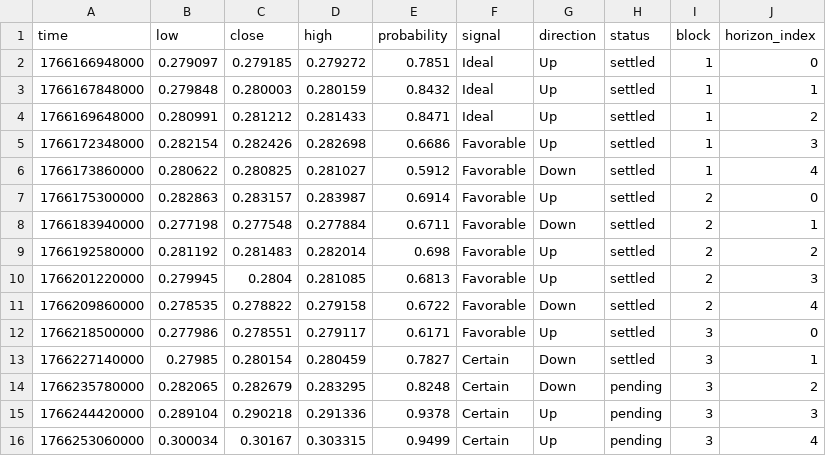
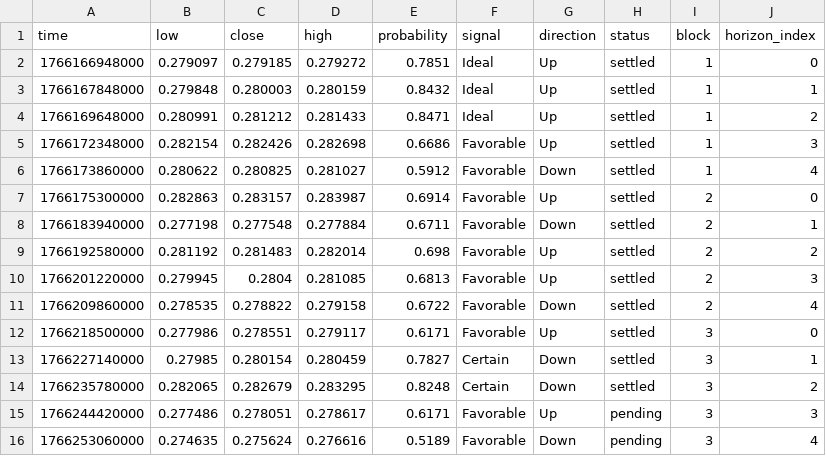
Before and after one commit to Cipherion-Market-Research/abacus-trading-view, a CSV file: data/crypto/trxusdt_predictions.csv, drawn as a sheet.

```diff
--- a/data/crypto/trxusdt_predictions.csv
+++ b/data/crypto/trxusdt_predictions.csv
@@ -13,4 +13,4 @@ time,low,close,high,probability,signal,direction,status,block,horizon_index
 1766227140000,0.27985,0.280154,0.280459,0.7827,Certain,Down,settled,3,1
-1766235780000,0.282065,0.282679,0.283295,0.8248,Certain,Down,pending,3,2
-1766244420000,0.289104,0.290218,0.291336,0.9378,Certain,Up,pending,3,3
-1766253060000,0.300034,0.30167,0.303315,0.9499,Certain,Up,pending,3,4
+1766235780000,0.282065,0.282679,0.283295,0.8248,Certain,Down,settled,3,2
+1766244420000,0.277486,0.278051,0.278617,0.6171,Favorable,Up,pending,3,3
+1766253060000,0.274635,0.275624,0.276616,0.5189,Favorable,Down,pending,3,4
```
Also changed, not shown: data/crypto/adausdt_predictions.csv, data/crypto/dotusdt_predictions.csv, 11 other files.
